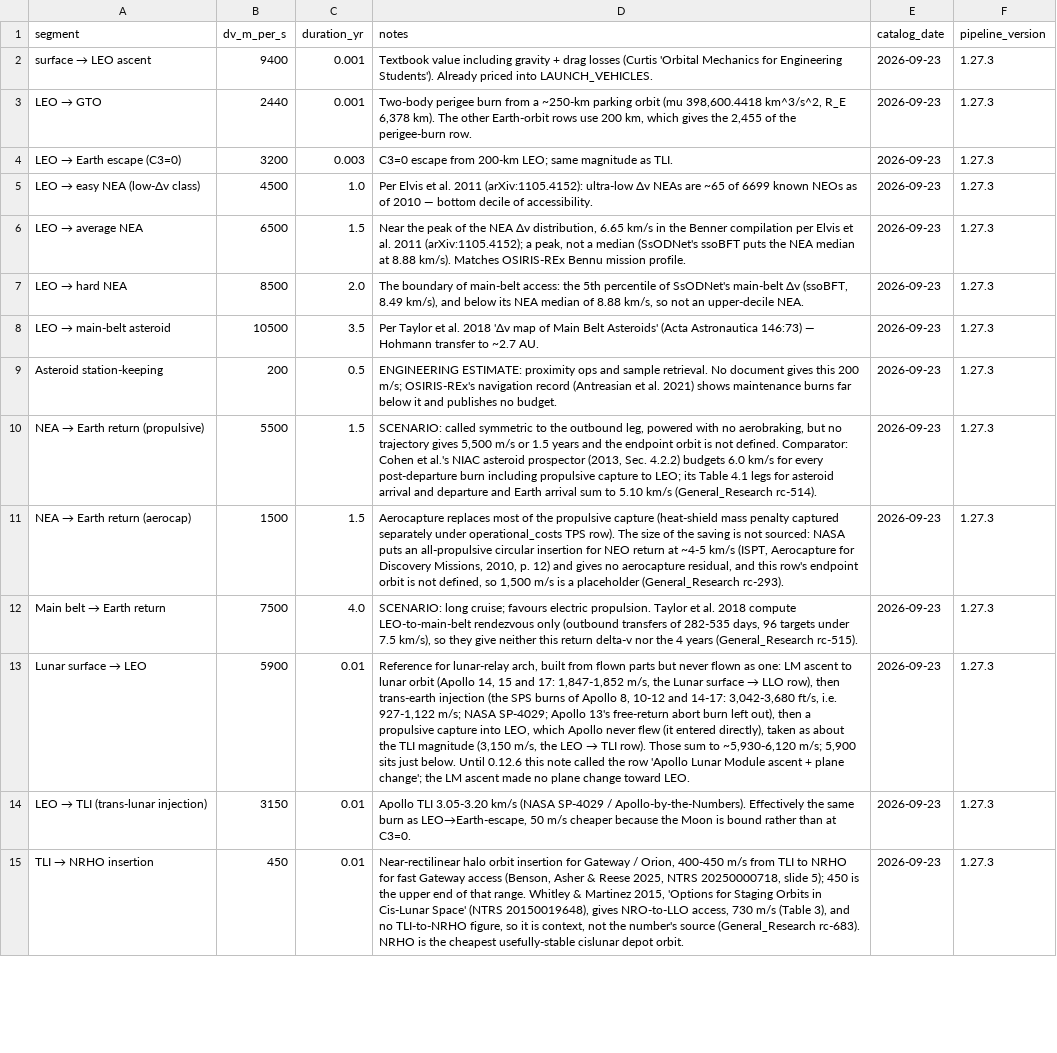
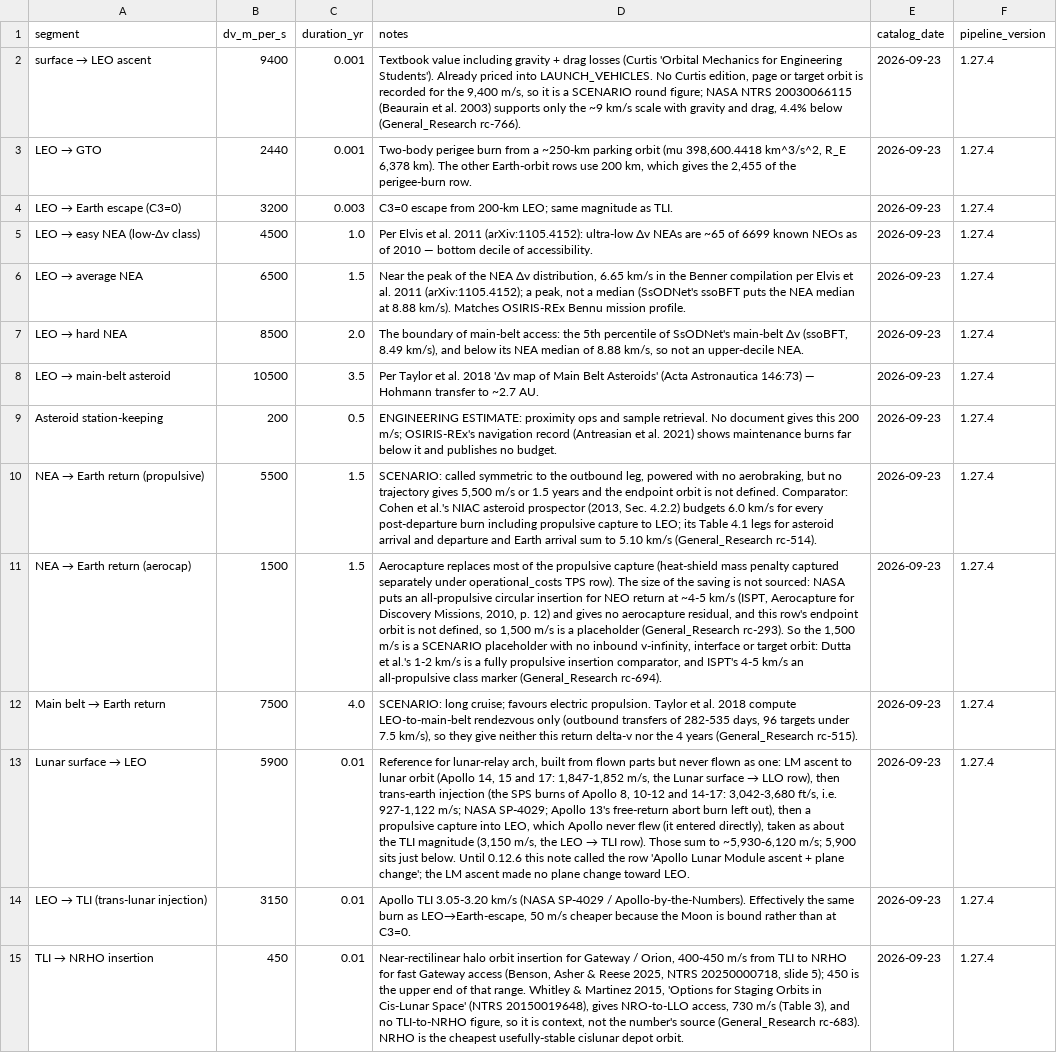
Before and after one commit to loggger101/spacecost, a CSV file: reference/delta_v_segments.csv, drawn as a sheet; only a part is shown; the diff covers the shown part only; the diff names each change by its address in the sheet, - before the commit and + after, or states it on an @@ line.

```diff
--- a/reference/delta_v_segments.csv
+++ b/reference/delta_v_segments.csv
-D2 (notes): …into LAUNCH_VEHICLES.
+D2 (notes): …into LAUNCH_VEHICLES. No Curtis edition, page or target orbit is recorded for the 9,400 m/s, so it is a SCENARIO round figure; NASA NTRS 20030066115 (Beaurain et al. 2003) supports only the ~9 km/s scale with gravity and drag, 4.4% below (General_Research rc-766).
-F2:F15 (pipeline_version): 1.27.3
+F2:F15 (pipeline_version): 1.27.4
-D11 (notes): …(General_Research rc-293).
+D11 (notes): …(General_Research rc-293). So the 1,500 m/s is a SCENARIO placeholder with no inbound v-infinity, interface or target orbit: Dutta et al.'s 1-2 km/s is a fully propulsive insertion comparator, and ISPT's 4-5 km/s an all-propulsive class marker (General_Research rc-694).
```
Also changed, not shown: 22 edited cells elsewhere in this file, reference/environments.csv, reference/launch_vehicles.csv, 17 other files.
